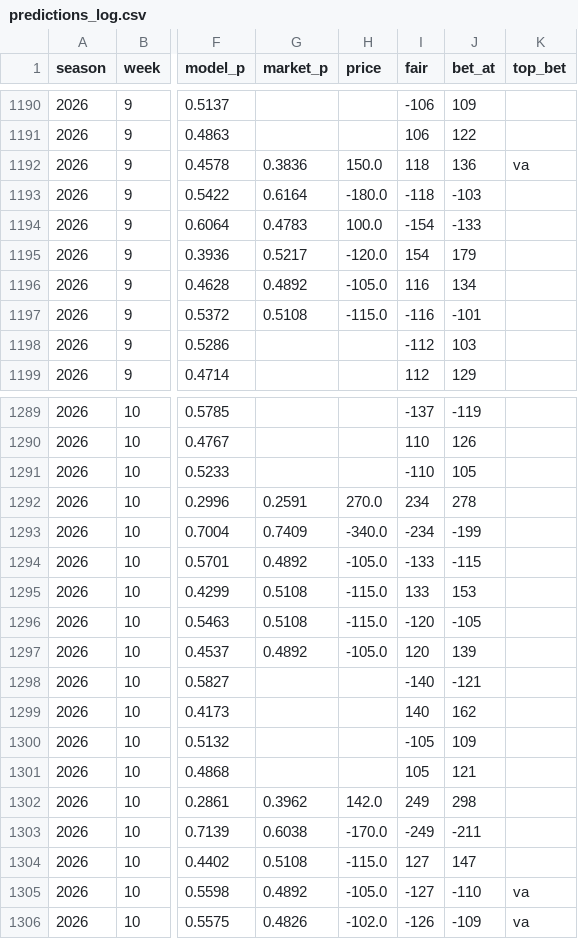
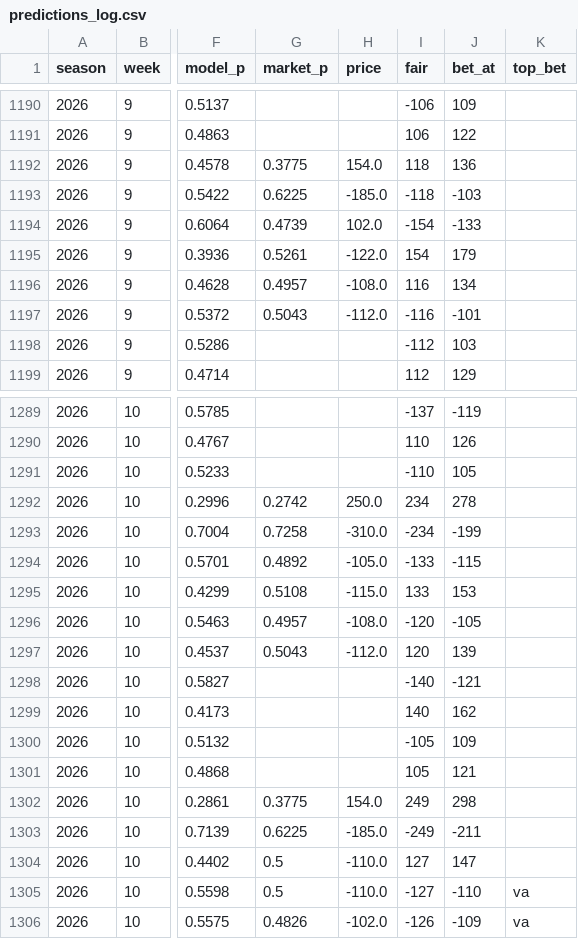
Before and after one commit to HalfWitty/FootballFriend, a CSV file: nfl_data/predictions_log.csv, drawn as a sheet; only a part is shown, gaps mark what is left out; the diff covers the shown part only; the diff names each change by its address in the sheet, - before the commit and + after, or states it on an @@ line.

```diff
--- a/nfl_data/predictions_log.csv
+++ b/nfl_data/predictions_log.csv
-G1192 (market_p): 0.3836
+G1192 (market_p): 0.3775
-H1192 (price): 150.0
+H1192 (price): 154.0
-K1192 (top_bet): va
+K1192 (top_bet): (empty)
-G1193 (market_p): 0.6164
+G1193 (market_p): 0.6225
-H1193 (price): -180.0
+H1193 (price): -185.0
-G1194 (market_p): 0.4783
+G1194 (market_p): 0.4739
-H1194 (price): 100.0
+H1194 (price): 102.0
-G1195 (market_p): 0.5217
+G1195 (market_p): 0.5261
-H1195 (price): -120.0
+H1195 (price): -122.0
-G1196 (market_p): 0.4892
+G1196 (market_p): 0.4957
-H1196 (price): -105.0
+H1196 (price): -108.0
-G1197 (market_p): 0.5108
+G1197 (market_p): 0.5043
-H1197 (price): -115.0
+H1197 (price): -112.0
-G1292 (market_p): 0.2591
+G1292 (market_p): 0.2742
-H1292 (price): 270.0
+H1292 (price): 250.0
-G1293 (market_p): 0.7409
+G1293 (market_p): 0.7258
-H1293 (price): -340.0
+H1293 (price): -310.0
-G1296 (market_p): 0.5108
+G1296 (market_p): 0.4957
-H1296 (price): -115.0
+H1296 (price): -108.0
-G1297 (market_p): 0.4892
+G1297 (market_p): 0.5043
-H1297 (price): -105.0
+H1297 (price): -112.0
-G1302 (market_p): 0.3962
+G1302 (market_p): 0.3775
-H1302 (price): 142.0
+H1302 (price): 154.0
-G1303 (market_p): 0.6038
+G1303 (market_p): 0.6225
-H1303 (price): -170.0
+H1303 (price): -185.0
-G1304 (market_p): 0.5108
+G1304 (market_p): 0.5
-H1304 (price): -115.0
+H1304 (price): -110.0
-G1305 (market_p): 0.4892
+G1305 (market_p): 0.5
-H1305 (price): -105.0
+H1305 (price): -110.0
```
Also changed, not shown: 36 edited cells elsewhere in this file, 1 other file.
